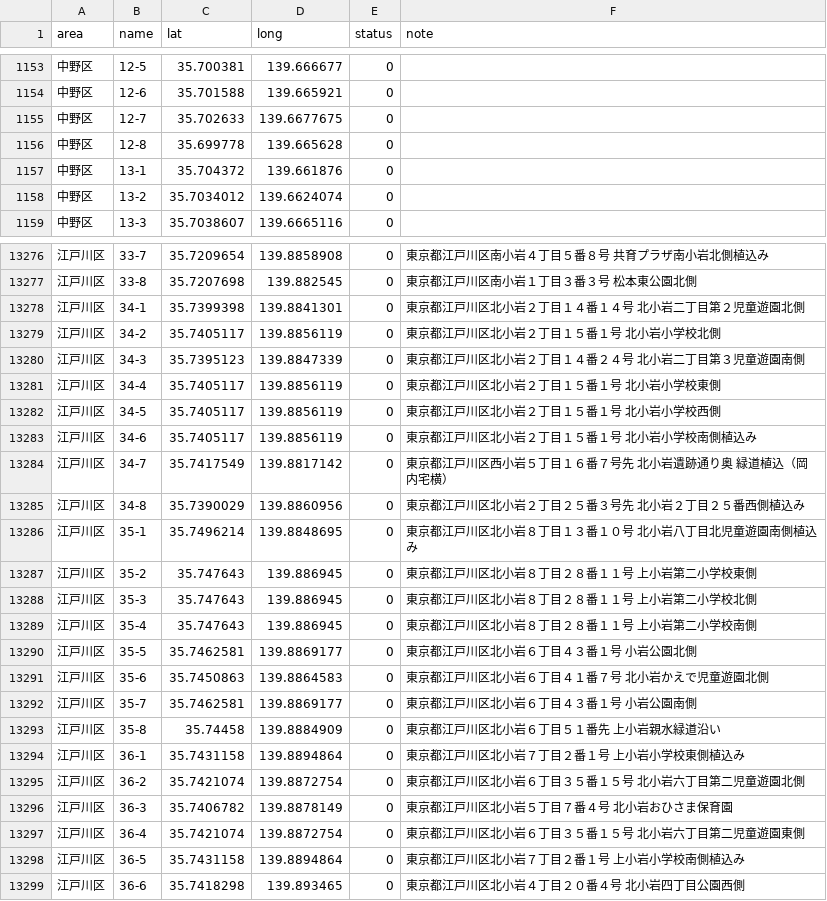
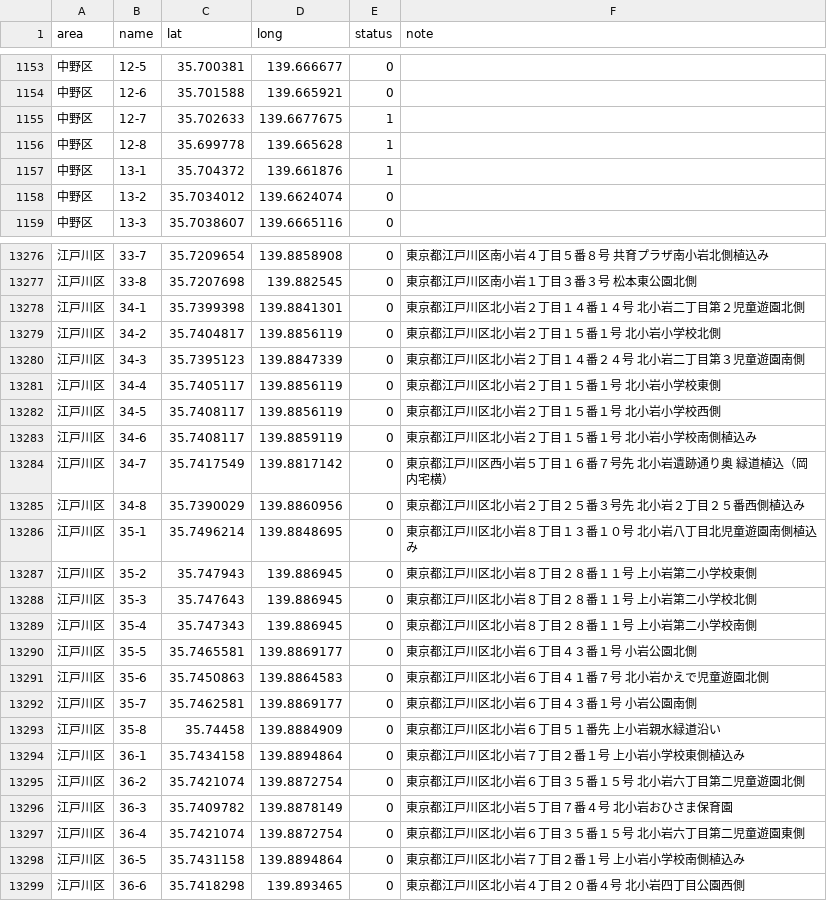
Before and after one commit to yoichifukuda/gogoshiori, a CSV file: public/data/all.csv, drawn as a sheet; only a part is shown, gaps mark what is left out; the diff covers the shown part only.

```diff
--- a/public/data/all.csv
+++ b/public/data/all.csv
@@ -1154,5 +1154,5 @@
 "中野区","12-6","35.701588","139.665921","0",""
-"中野区","12-7","35.702633","139.6677675","0",""
-"中野区","12-8","35.699778","139.665628","0",""
-"中野区","13-1","35.704372","139.661876","0",""
+"中野区","12-7","35.702633","139.6677675","1",""
+"中野区","12-8","35.699778","139.665628","1",""
+"中野区","13-1","35.704372","139.661876","1",""
 "中野区","13-2","35.7034012","139.6624074","0",""
@@ -13278,7 +13278,7 @@
 "江戸川区","34-1","35.7399398","139.8841301","0","東京都江戸川区北小岩２丁目１４番１４号 北小岩二丁目第２児童遊園北側"
-"江戸川区","34-2","35.7405117","139.8856119","0","東京都江戸川区北小岩２丁目１５番１号 北小岩小学校北側"
+"江戸川区","34-2","35.7404817","139.8856119","0","東京都江戸川区北小岩２丁目１５番１号 北小岩小学校北側"
 "江戸川区","34-3","35.7395123","139.8847339","0","東京都江戸川区北小岩２丁目１４番２４号 北小岩二丁目第３児童遊園南側"
 "江戸川区","34-4","35.7405117","139.8856119","0","東京都江戸川区北小岩２丁目１５番１号 北小岩小学校東側"
-"江戸川区","34-5","35.7405117","139.8856119","0","東京都江戸川区北小岩２丁目１５番１号 北小岩小学校西側"
-"江戸川区","34-6","35.7405117","139.8856119","0","東京都江戸川区北小岩２丁目１５番１号 北小岩小学校南側植込み"
+"江戸川区","34-5","35.7408117","139.8856119","0","東京都江戸川区北小岩２丁目１５番１号 北小岩小学校西側"
+"江戸川区","34-6","35.7408117","139.8859119","0","東京都江戸川区北小岩２丁目１５番１号 北小岩小学校南側植込み"
 "江戸川区","34-7","35.7417549","139.8817142","0","東京都江戸川区西小岩５丁目１６番７号先 北小岩遺跡通り奥　緑道植込（岡内宅横）"
@@ -13286,6 +13286,6 @@
 "江戸川区","35-1","35.7496214","139.8848695","0","東京都江戸川区北小岩８丁目１３番１０号 北小岩八丁目北児童遊園南側植込み"
-"江戸川区","35-2","35.747643","139.886945","0","東京都江戸川区北小岩８丁目２８番１１号 上小岩第二小学校東側"
+"江戸川区","35-2","35.747943","139.886945","0","東京都江戸川区北小岩８丁目２８番１１号 上小岩第二小学校東側"
 "江戸川区","35-3","35.747643","139.886945","0","東京都江戸川区北小岩８丁目２８番１１号 上小岩第二小学校北側"
-"江戸川区","35-4","35.747643","139.886945","0","東京都江戸川区北小岩８丁目２８番１１号 上小岩第二小学校南側"
-"江戸川区","35-5","35.7462581","139.8869177","0","東京都江戸川区北小岩６丁目４３番１号 小岩公園北側"
+"江戸川区","35-4","35.747343","139.886945","0","東京都江戸川区北小岩８丁目２８番１１号 上小岩第二小学校南側"
+"江戸川区","35-5","35.7465581","139.8869177","0","東京都江戸川区北小岩６丁目４３番１号 小岩公園北側"
 "江戸川区","35-6","35.7450863","139.8864583","0","東京都江戸川区北小岩６丁目４１番７号 北小岩かえで児童遊園北側"
@@ -13293,5 +13293,5 @@
 "江戸川区","35-8","35.74458","139.8884909","0","東京都江戸川区北小岩６丁目５１番先 上小岩親水緑道沿い"
-"江戸川区","36-1","35.7431158","139.8894864","0","東京都江戸川区北小岩７丁目２番１号 上小岩小学校東側植込み"
+"江戸川区","36-1","35.7434158","139.8894864","0","東京都江戸川区北小岩７丁目２番１号 上小岩小学校東側植込み"
 "江戸川区","36-2","35.7421074","139.8872754","0","東京都江戸川区北小岩６丁目３５番１５号 北小岩六丁目第二児童遊園北側"
-"江戸川区","36-3","35.7406782","139.8878149","0","東京都江戸川区北小岩５丁目７番４号 北小岩おひさま保育園"
+"江戸川区","36-3","35.7409782","139.8878149","0","東京都江戸川区北小岩５丁目７番４号 北小岩おひさま保育園"
 "江戸川区","36-4","35.7421074","139.8872754","0","東京都江戸川区北小岩６丁目３５番１５号 北小岩六丁目第二児童遊園東側"
```
Also changed, not shown: 19 edited cells elsewhere in this file, 5 other files.
